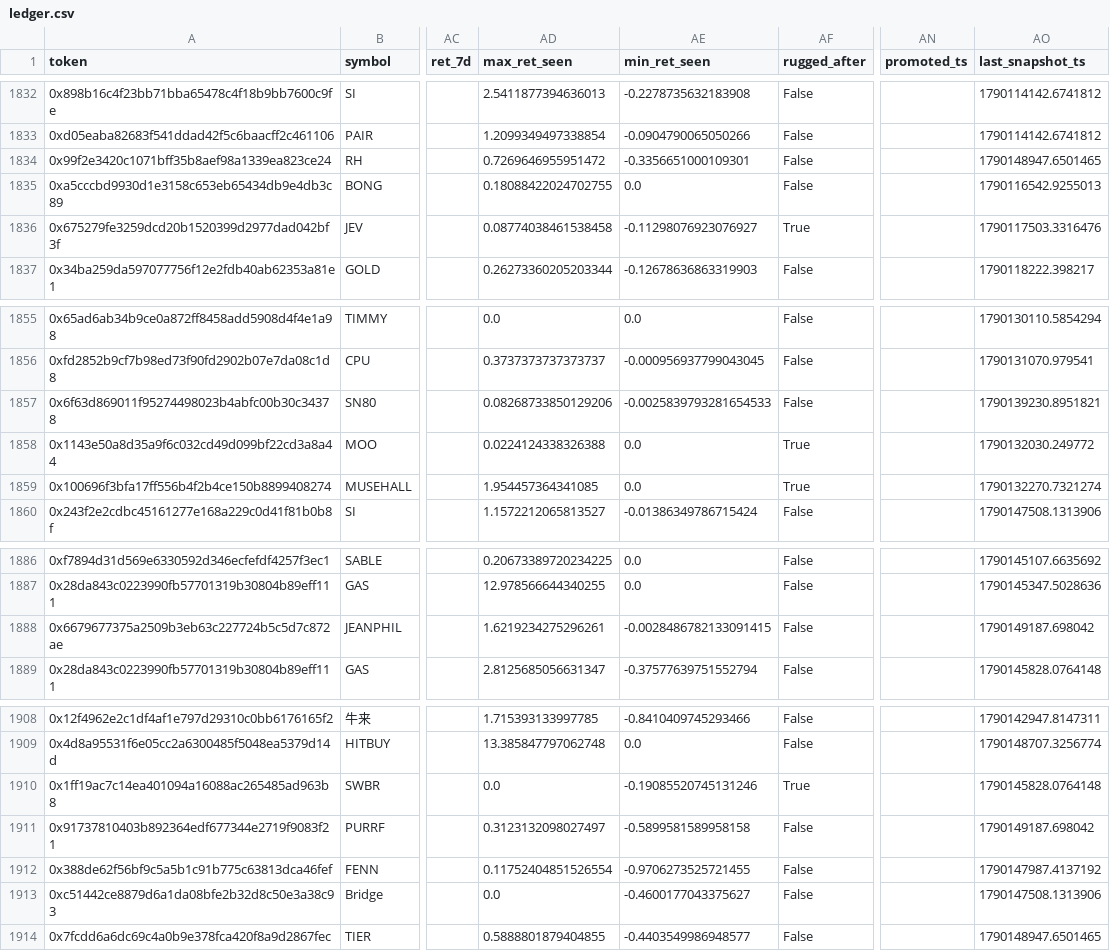
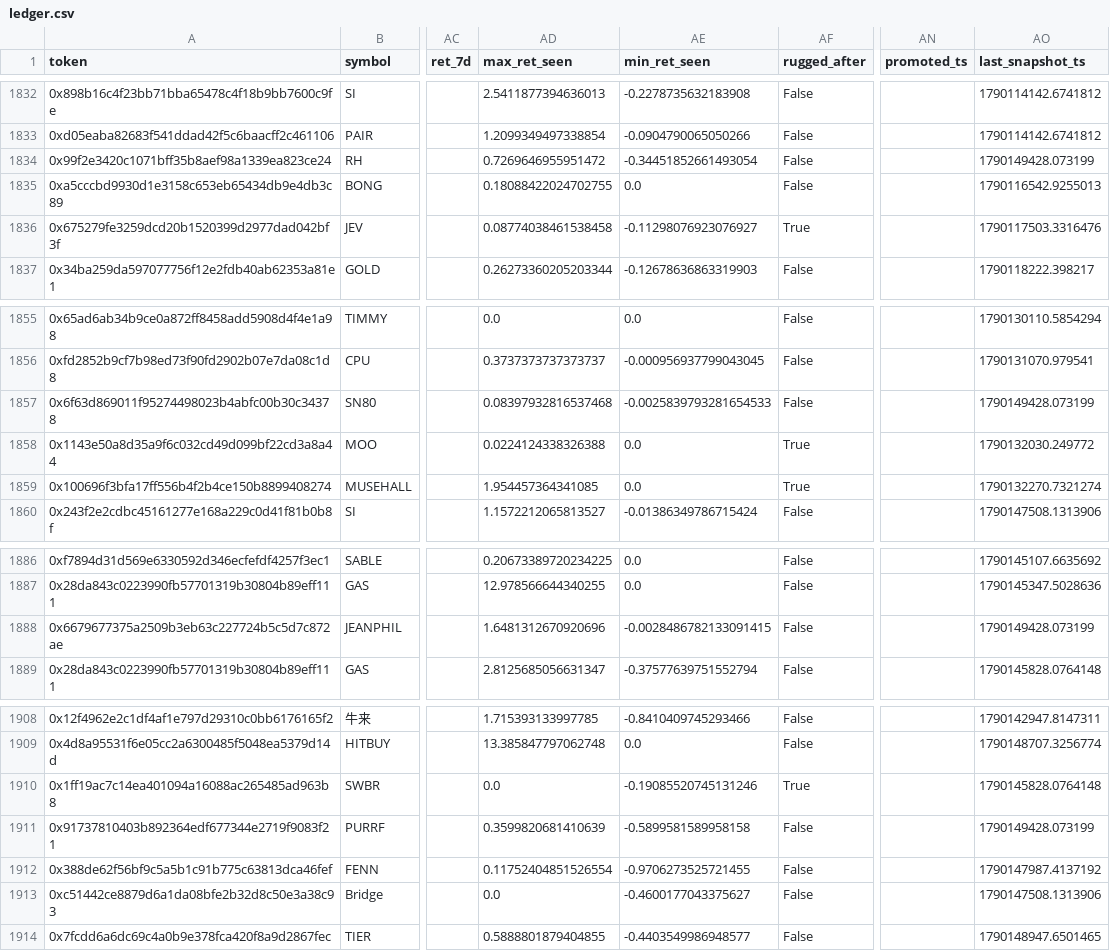
Before and after one commit to yousefjan2007-crypto/robinhood-screener, a CSV file: data/ledger.csv, drawn as a sheet; only a part is shown, gaps mark what is left out; the diff covers the shown part only; the diff names each change by its address in the sheet, - before the commit and + after, or states it on an @@ line.

```diff
--- a/data/ledger.csv
+++ b/data/ledger.csv
-AE1834 (min_ret_seen): -0.3356651000109301
+AE1834 (min_ret_seen): -0.34451852661493054
-AO1834 (last_snapshot_ts): 1790148947.6501465
+AO1834 (last_snapshot_ts): 1790149428.073199
-AD1857 (max_ret_seen): 0.08268733850129206
+AD1857 (max_ret_seen): 0.08397932816537468
-AO1857 (last_snapshot_ts): 1790139230.8951821
+AO1857 (last_snapshot_ts): 1790149428.073199
-AD1888 (max_ret_seen): 1.6219234275296261
+AD1888 (max_ret_seen): 1.6481312670920696
-AO1888 (last_snapshot_ts): 1790149187.698042
+AO1888 (last_snapshot_ts): 1790149428.073199
-AD1911 (max_ret_seen): 0.3123132098027497
+AD1911 (max_ret_seen): 0.3599820681410639
-AO1911 (last_snapshot_ts): 1790149187.698042
+AO1911 (last_snapshot_ts): 1790149428.073199
```
Also changed, not shown: 27 edited cells elsewhere in this file, 9 other files.
